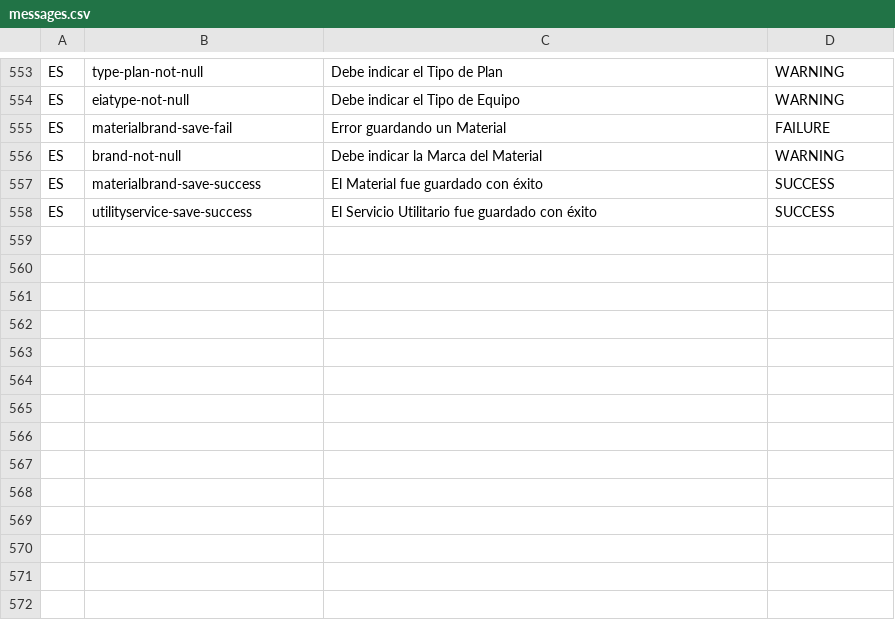
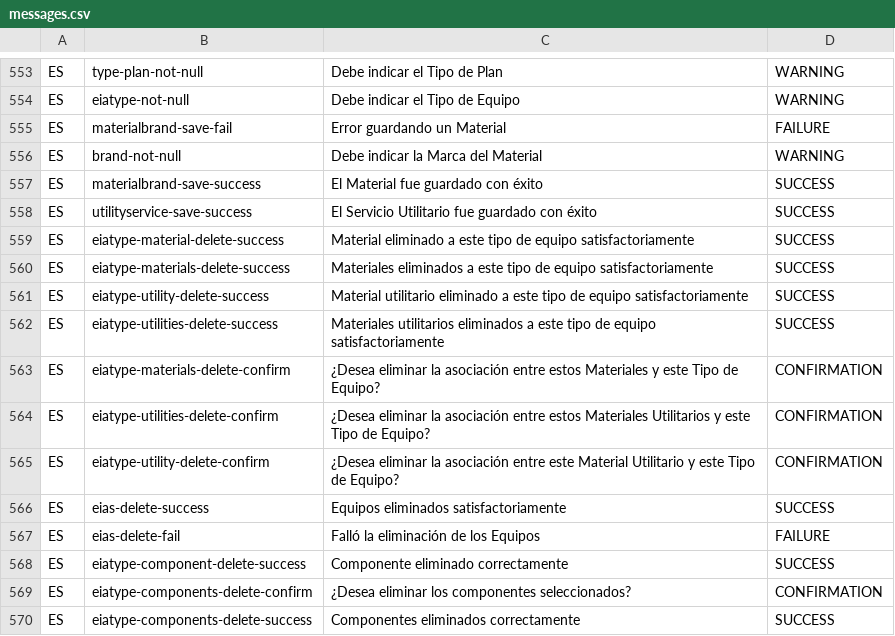
Before and after one commit to idbcgroup/GMH, a CSV file: ejb/src/main/resources/messages.csv, drawn as a sheet; only a part is shown, gaps mark what is left out; the diff names each change by its address in the sheet, - before the commit and + after, or states it on an @@ line.

Commit message:
fix en los eliminar de componentes, equipos, materiales y utilitarios de eiatype

```diff
--- a/ejb/src/main/resources/messages.csv
+++ b/ejb/src/main/resources/messages.csv
+row 559: ES | eiatype-material-delete-success | Material eliminado a este tipo de equipo satisfactoriamente | SUCCESS
+row 560: ES | eiatype-materials-delete-success | Materiales eliminados a este tipo de equipo satisfactoriamente | SUCCESS
+row 561: ES | eiatype-utility-delete-success | Material utilitario eliminado a este tipo de equipo satisfactoriamente | SUCCESS
+row 562: ES | eiatype-utilities-delete-success | Materiales utilitarios eliminados a este tipo de equipo satisfactoriamente | SUCCESS
+row 563: ES | eiatype-materials-delete-confirm | ¿Desea eliminar la asociación entre estos Materiales y este Tipo de Equipo? | CONFIRMATION
+row 564: ES | eiatype-utilities-delete-confirm | ¿Desea eliminar la asociación entre estos Materiales Utilitarios y este Tipo de Equipo? | CONFIRMATION
+row 565: ES | eiatype-utility-delete-confirm | ¿Desea eliminar la asociación entre este Material Utilitario y este Tipo de Equipo? | CONFIRMATION
+row 566: ES | eias-delete-success | Equipos eliminados satisfactoriamente | SUCCESS
+row 567: ES | eias-delete-fail | Falló la eliminación de los Equipos | FAILURE
+row 568: ES | eiatype-component-delete-success | Componente eliminado correctamente | SUCCESS
+row 569: ES | eiatype-components-delete-confirm | ¿Desea eliminar los componentes seleccionados? | CONFIRMATION
+row 570: ES | eiatype-components-delete-success | Componentes eliminados correctamente | SUCCESS
```
Also changed, not shown: 17 other files.
